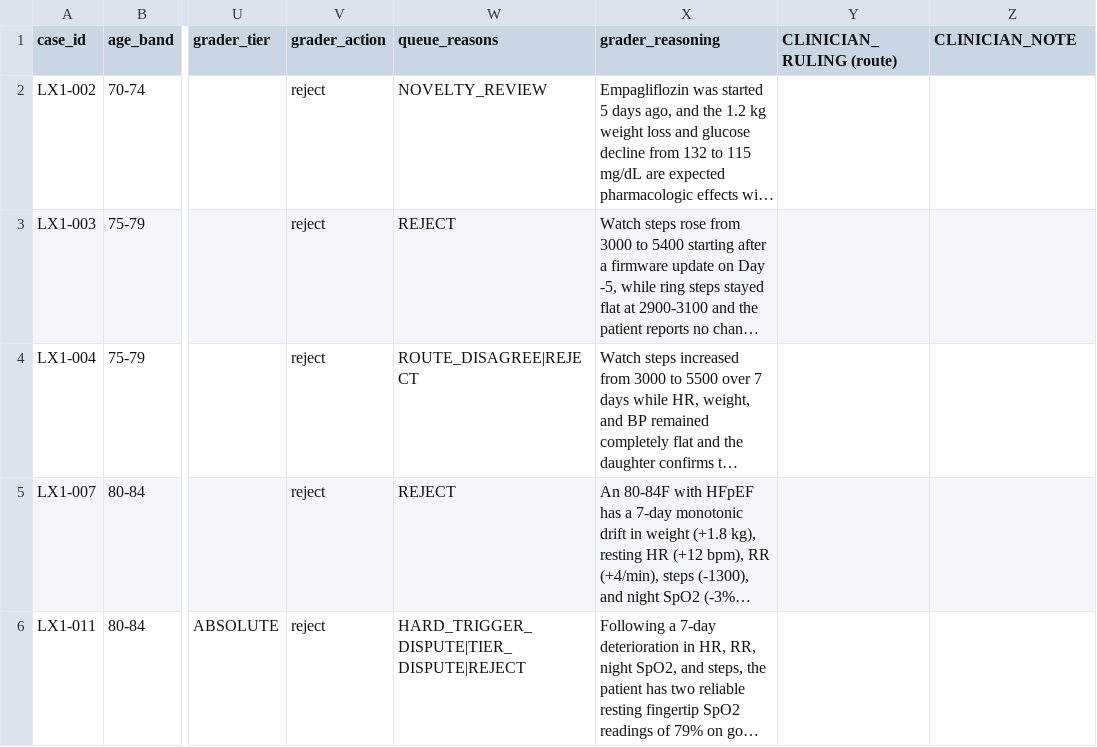
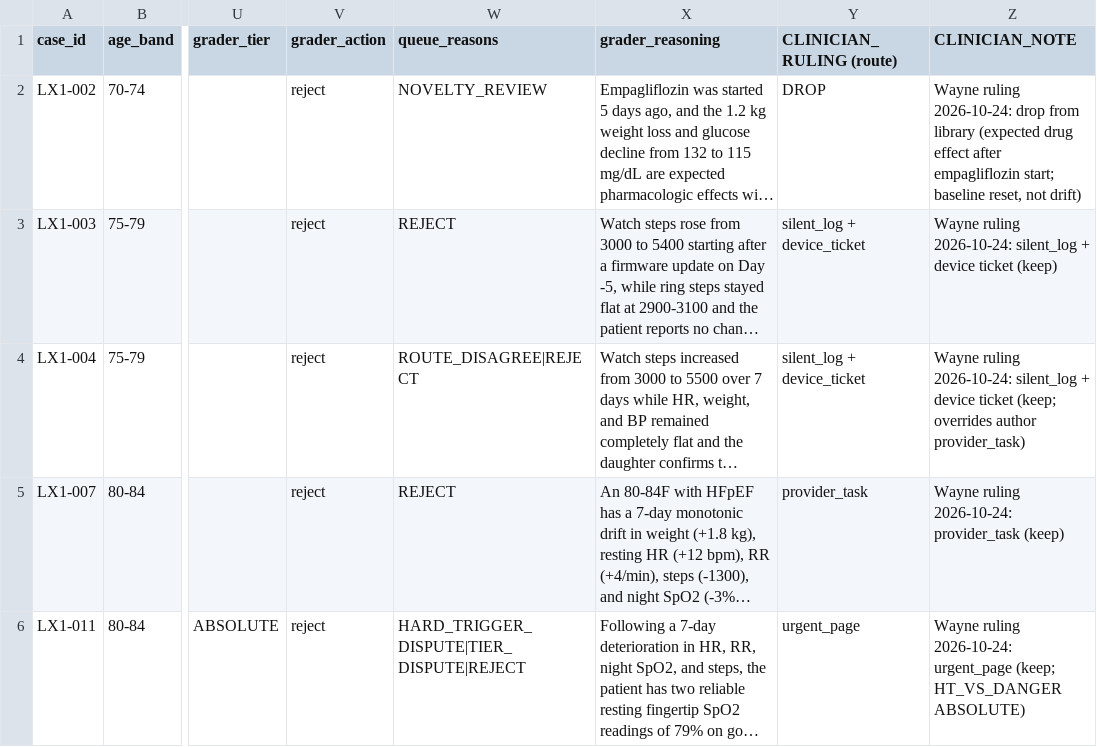
Before and after one commit to deesatzed/SDR_SpatialDecisionRouter, a CSV file: homehealth/library_expansion_v1/merge_disputes.csv, drawn as a sheet; only a part is shown, gaps mark what is left out; long unchanged cells end in …; the diff names each change by its address in the sheet, - before the commit and + after, or states it on an @@ line.

```diff
--- a/homehealth/library_expansion_v1/merge_disputes.csv
+++ b/homehealth/library_expansion_v1/merge_disputes.csv
-Y2 (CLINICIAN_RULING (route)): (empty)
+Y2 (CLINICIAN_RULING (route)): DROP
-Z2 (CLINICIAN_NOTE): (empty)
+Z2 (CLINICIAN_NOTE): Wayne ruling 2026-10-24: drop from library (expected drug effect after empagliflozin start; baseline reset, not drift)
-Y3:Y4 (CLINICIAN_RULING (route)): (empty)
+Y3:Y4 (CLINICIAN_RULING (route)): silent_log + device_ticket
-Z3 (CLINICIAN_NOTE): (empty)
+Z3 (CLINICIAN_NOTE): Wayne ruling 2026-10-24: silent_log + device ticket (keep)
-Z4 (CLINICIAN_NOTE): (empty)
+Z4 (CLINICIAN_NOTE): Wayne ruling 2026-10-24: silent_log + device ticket (keep; overrides author provider_task)
-Y5 (CLINICIAN_RULING (route)): (empty)
+Y5 (CLINICIAN_RULING (route)): provider_task
-Z5 (CLINICIAN_NOTE): (empty)
+Z5 (CLINICIAN_NOTE): Wayne ruling 2026-10-24: provider_task (keep)
-Y6 (CLINICIAN_RULING (route)): (empty)
+Y6 (CLINICIAN_RULING (route)): urgent_page
-Z6 (CLINICIAN_NOTE): (empty)
+Z6 (CLINICIAN_NOTE): Wayne ruling 2026-10-24: urgent_page (keep; HT_VS_DANGER ABSOLUTE)
```
Also changed, not shown: homehealth/library_expansion_v1/library_expansion_v1_Cases_Medical.csv, homehealth/library_expansion_v1/library_expansion_v1_Outcomes.csv, 6 other files.
